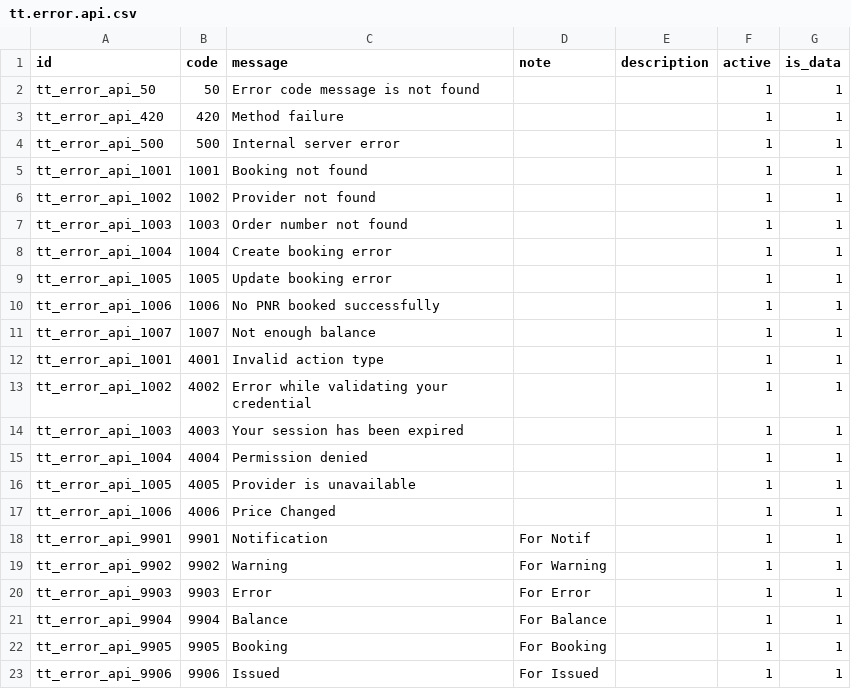
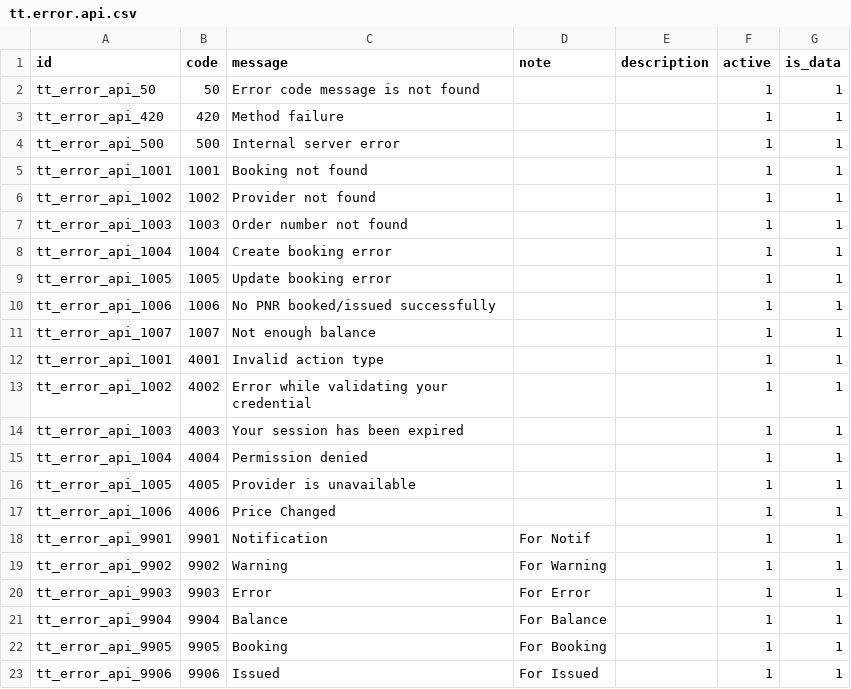
Before and after one commit to andygunawan96/odoo12_addons_tour_travel, a CSV file: tt_base/data/tt.error.api.csv, drawn as a sheet.

Commit message:
fixed issued airline

```diff
--- a/tt_base/data/tt.error.api.csv
+++ b/tt_base/data/tt.error.api.csv
@@ -9,3 +9,3 @@ tt_error_api_1004,1004,Create booking error,,,1,1
 tt_error_api_1005,1005,Update booking error,,,1,1
-tt_error_api_1006,1006,No PNR booked successfully,,,1,1
+tt_error_api_1006,1006,No PNR booked/issued successfully,,,1,1
 tt_error_api_1007,1007,Not enough balance,,,1,1
```
Also changed, not shown: 4 other files.
